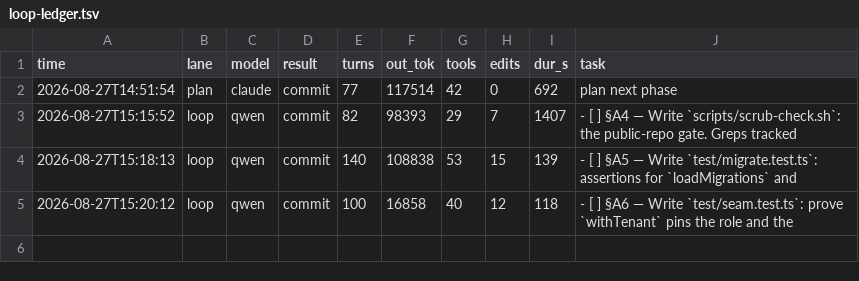
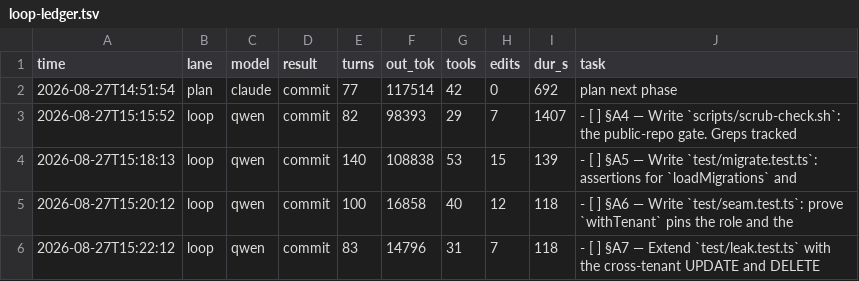
Before and after one commit to HTC-56/workmill, a TSV file: loop-ledger.tsv, drawn as a sheet.

Commit message:
chore(loop): sweep-commit stranded work after task: §A7 — Extend `test/leak.test.ts` with the cross-tenant UPDATE and DELETE

```diff
--- a/loop-ledger.tsv
+++ b/loop-ledger.tsv
@@ -5 +5,2 @@ time	lane	model	result	turns	out_tok	tools	edits	dur_s	task
 2026-08-27T15:20:12	loop	qwen	commit	100	16858	40	12	118	- [ ] §A6 — Write `test/seam.test.ts`: prove `withTenant` pins the role and the
+2026-08-27T15:22:12	loop	qwen	commit	83	14796	31	7	118	- [ ] §A7 — Extend `test/leak.test.ts` with the cross-tenant UPDATE and DELETE
```
